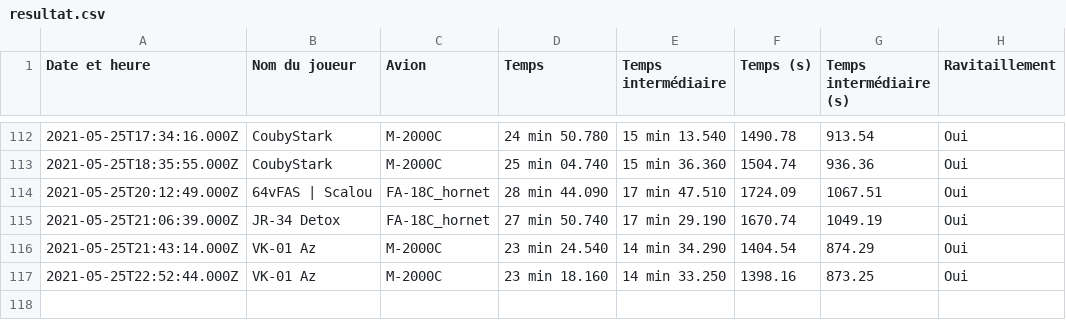
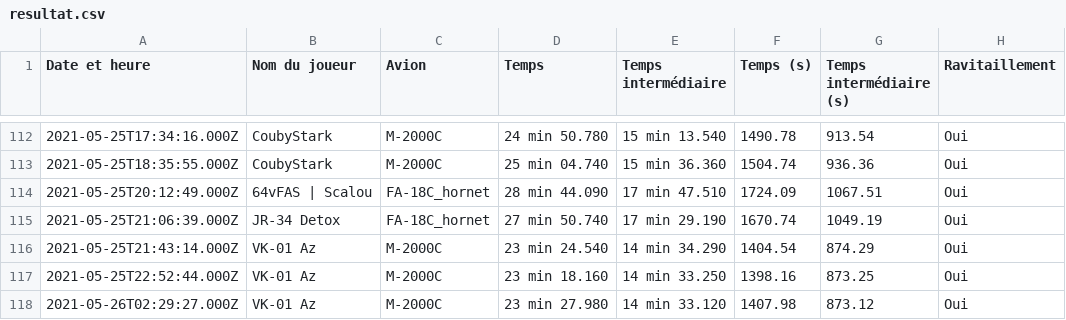
Before and after one commit to Cellules-Rapaces/Tanker-Party, a CSV file: data/resultat.csv, drawn as a sheet; only a part is shown, gaps mark what is left out.

```diff
--- a/data/resultat.csv
+++ b/data/resultat.csv
@@ -117 +117,2 @@ Date et heure,Nom du joueur,Avion,Temps,Temps intermédiaire,Temps (s),Temps int
 2021-05-25T22:52:44.000Z,VK-01 Az,M-2000C,23 min 18.160,14 min 33.250,1398.16,873.25,Oui
+2021-05-26T02:29:27.000Z,VK-01 Az,M-2000C,23 min 27.980,14 min 33.120,1407.98,873.12,Oui
```
Also changed, not shown: 1 other file.
